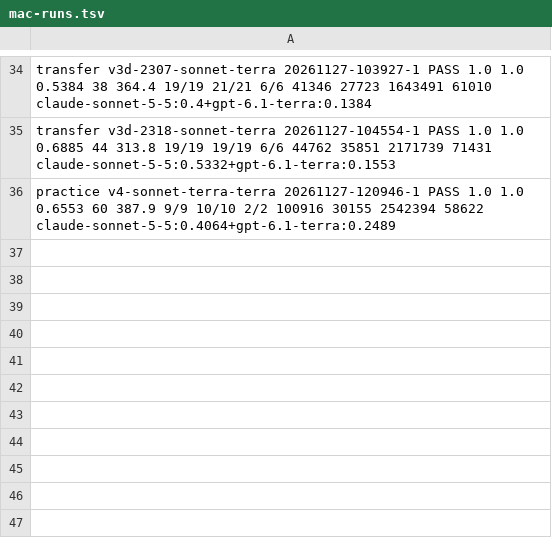
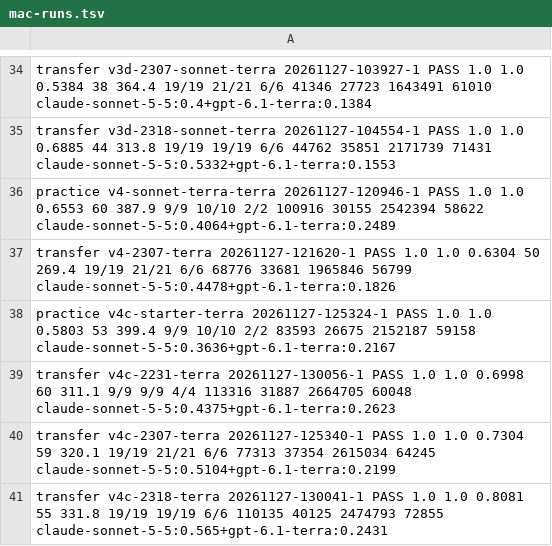
Before and after one commit to AadeshSalecha/modern-software-dev-assignments, a TSV file: .reppit/week6-agent-cost-optimization/mac-runs.tsv, drawn as a sheet; only a part is shown, gaps mark what is left out.

```diff
--- a/.reppit/week6-agent-cost-optimization/mac-runs.tsv
+++ b/.reppit/week6-agent-cost-optimization/mac-runs.tsv
@@ -36 +36,6 @@ transfer v3d-2318-sonnet-terra 20261127-104554-1 PASS 1.0 1.0 0.6885 44 313.8 19
 practice v4-sonnet-terra-terra 20261127-120946-1 PASS 1.0 1.0 0.6553 60 387.9 9/9 10/10 2/2 100916 30155 2542394 58622 claude-sonnet-5-5:0.4064+gpt-6.1-terra:0.2489
+transfer v4-2307-terra 20261127-121620-1 PASS 1.0 1.0 0.6304 50 269.4 19/19 21/21 6/6 68776 33681 1965846 56799 claude-sonnet-5-5:0.4478+gpt-6.1-terra:0.1826
+practice v4c-starter-terra 20261127-125324-1 PASS 1.0 1.0 0.5803 53 399.4 9/9 10/10 2/2 83593 26675 2152187 59158 claude-sonnet-5-5:0.3636+gpt-6.1-terra:0.2167
+transfer v4c-2231-terra 20261127-130056-1 PASS 1.0 1.0 0.6998 60 311.1 9/9 9/9 4/4 113316 31887 2664705 60048 claude-sonnet-5-5:0.4375+gpt-6.1-terra:0.2623
+transfer v4c-2307-terra 20261127-125340-1 PASS 1.0 1.0 0.7304 59 320.1 19/19 21/21 6/6 77313 37354 2615034 64245 claude-sonnet-5-5:0.5104+gpt-6.1-terra:0.2199
+transfer v4c-2318-terra 20261127-130041-1 PASS 1.0 1.0 0.8081 55 331.8 19/19 19/19 6/6 110135 40125 2474793 72855 claude-sonnet-5-5:0.565+gpt-6.1-terra:0.2431
```
Also changed, not shown: .reppit/week6-agent-cost-optimization/runs/index-mac.tsv, .reppit/week6-agent-cost-optimization/runs/index.tsv, 23 other files.
